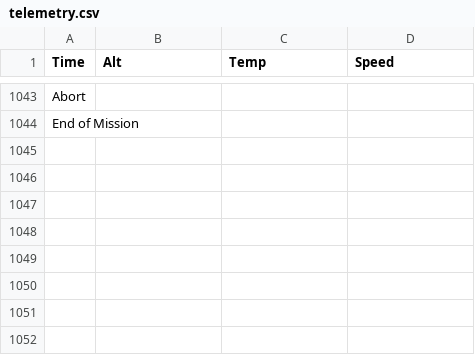
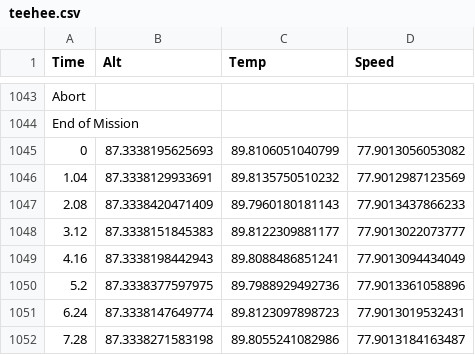
Before and after one commit to sf314/kOS, a CSV file: teehee.csv (was telemetry.csv), drawn as a sheet; only a part is shown, gaps mark what is left out; the diff names each change by its address in the sheet, - before the commit and + after, or states it on an @@ line.

```diff
--- a/telemetry.csv
+++ b/teehee.csv
+row 1045: 0 | 87.3338195625693 | 89.8106051040799 | 77.9013056053082
+row 1046: 1.04 | 87.3338129933691 | 89.8135750510232 | 77.9012987123569
+row 1047: 2.08 | 87.3338420471409 | 89.7960180181143 | 77.9013437866233
+row 1048: 3.12 | 87.3338151845383 | 89.8122309881177 | 77.9013022073777
+row 1049: 4.16 | 87.3338198442943 | 89.8088486851241 | 77.9013094434049
+row 1050: 5.2 | 87.3338377597975 | 89.7988929492736 | 77.9013361058896
+row 1051: 6.24 | 87.3338147649774 | 89.8123097898723 | 77.9013019532431
+row 1052: 7.28 | 87.3338271583198 | 89.8055241082986 | 77.9013184163487
```
Also changed, not shown: 10 other files.
